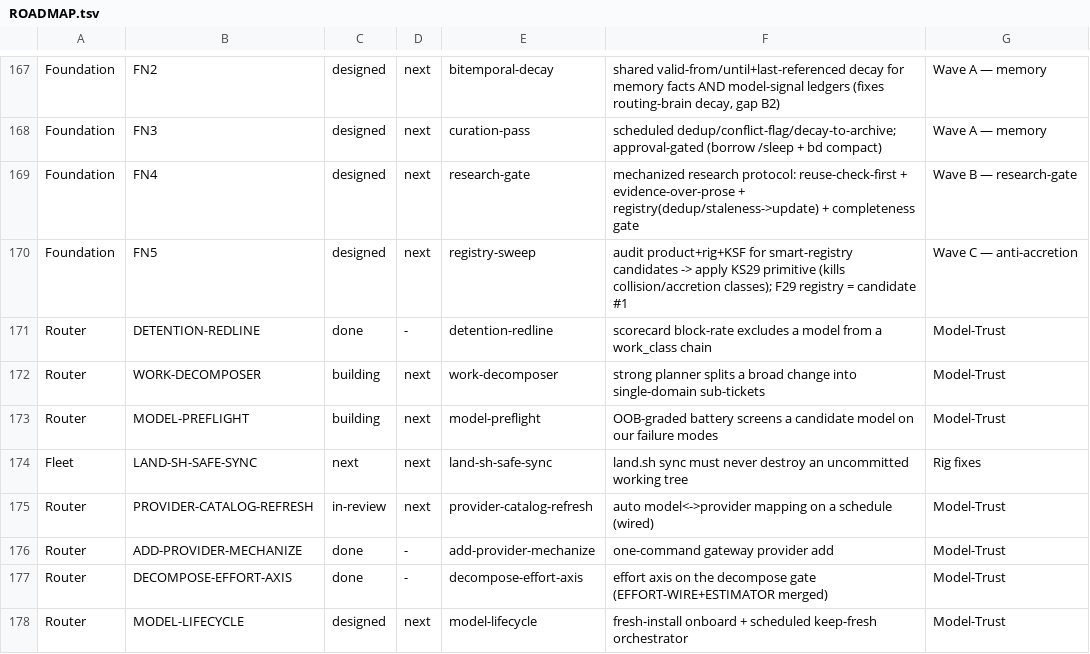
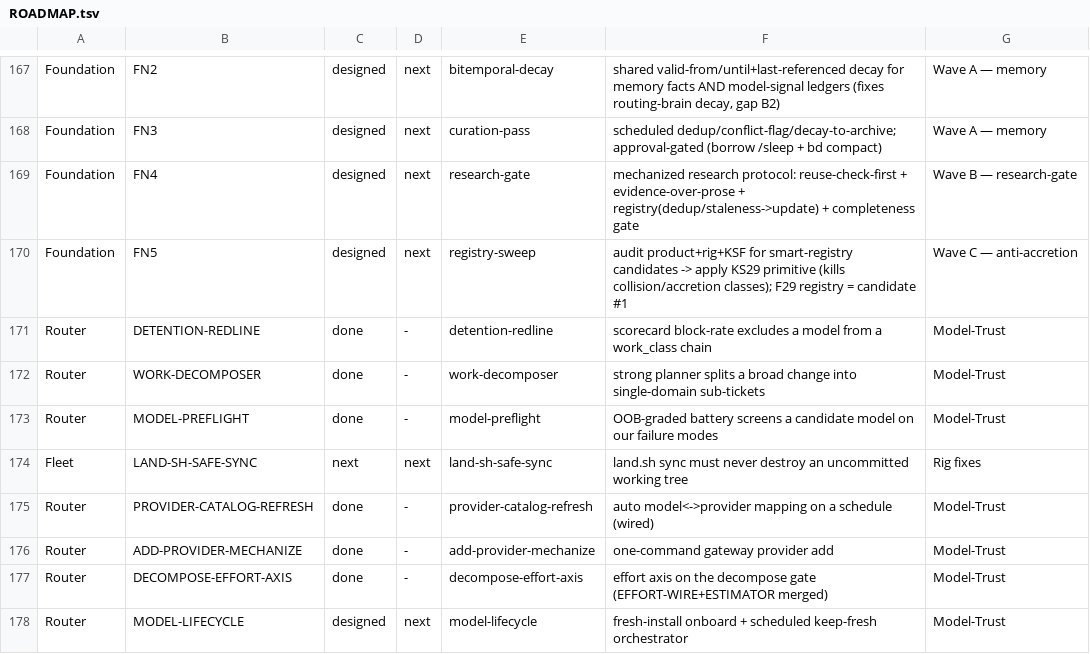
Before and after one commit to SLOP-Platform/charon, a TSV file: fleet/state/ROADMAP.tsv, drawn as a sheet; only a part is shown, gaps mark what is left out.

Commit message:
chore(board): reconcile Model-Trust wave to done — WORK-DECOMPOSER/MODEL-PREFLIGHT/PROVIDER-CATALOG-REFRESH merged

```diff
--- a/fleet/state/ROADMAP.tsv
+++ b/fleet/state/ROADMAP.tsv
@@ -171,6 +171,6 @@ Foundation	FN5	designed	next	registry-sweep	audit product+rig+KSF for smart-regi
 Router	DETENTION-REDLINE	done	-	detention-redline	scorecard block-rate excludes a model from a work_class chain	Model-Trust
-Router	WORK-DECOMPOSER	building	next	work-decomposer	strong planner splits a broad change into single-domain sub-tickets	Model-Trust
-Router	MODEL-PREFLIGHT	building	next	model-preflight	OOB-graded battery screens a candidate model on our failure modes	Model-Trust
+Router	WORK-DECOMPOSER	done	-	work-decomposer	strong planner splits a broad change into single-domain sub-tickets	Model-Trust
+Router	MODEL-PREFLIGHT	done	-	model-preflight	OOB-graded battery screens a candidate model on our failure modes	Model-Trust
 Fleet	LAND-SH-SAFE-SYNC	next	next	land-sh-safe-sync	land.sh sync must never destroy an uncommitted working tree	Rig fixes
-Router	PROVIDER-CATALOG-REFRESH	in-review	next	provider-catalog-refresh	auto model<->provider mapping on a schedule (wired)	Model-Trust
+Router	PROVIDER-CATALOG-REFRESH	done	-	provider-catalog-refresh	auto model<->provider mapping on a schedule (wired)	Model-Trust
 Router	ADD-PROVIDER-MECHANIZE	done	-	add-provider-mechanize	one-command gateway provider add	Model-Trust
```
